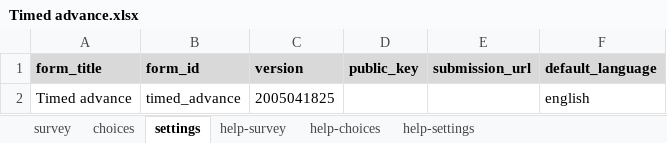
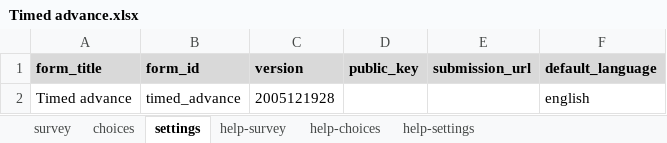
Before and after one commit to isabella232/timed-advance, an Excel workbook: extras/test-form/Timed advance.xlsx, sheet settings, drawn as a sheet; values as stored, in another font and other column widths than the file's, no borders; the diff names each change by its address in the sheet, - before the commit and + after, or states it on an @@ line.

```diff
--- a/extras/test-form/Timed advance.xlsx (sheet settings)
+++ b/extras/test-form/Timed advance.xlsx (sheet settings)
-C2 (version): 2005041825
+C2 (version): 2005121928
```
Also changed, not shown: sheet choices, sheet survey.
